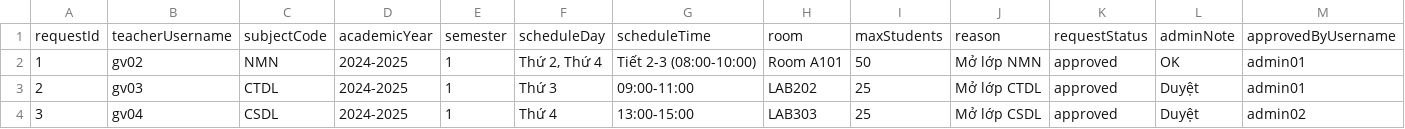
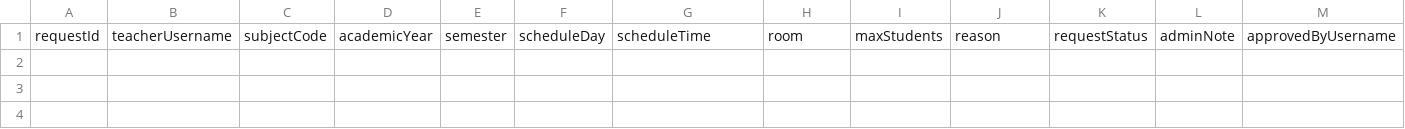
Before and after one commit to vcongggggg/PBL4, a CSV file: data/csv/class_opening_requests.csv, drawn as a sheet; only a part is shown; rows hold the shown columns only; the diff names each change by its address in the sheet, - before the commit and + after, or states it on an @@ line.

```diff
--- a/data/csv/class_opening_requests.csv
+++ b/data/csv/class_opening_requests.csv
-row 2: 1 | gv02 | NMN | 2024-2025 | 1 | Thứ 2, Thứ 4 | Tiết 2-3 (08:00-10:00) | Room A101 | 50 | Mở lớp NMN | approved | OK | admin01
-row 3: 2 | gv03 | CTDL | 2024-2025 | 1 | Thứ 3 | 09:00-11:00 | LAB202 | 25 | Mở lớp CTDL | approved | Duyệt | admin01
-row 4: 3 | gv04 | CSDL | 2024-2025 | 1 | Thứ 4 | 13:00-15:00 | LAB303 | 25 | Mở lớp CSDL | approved | Duyệt | admin02
```
Also changed, not shown: data/csv/classes.csv, data/csv/course_registrations.csv, 21 other files.
